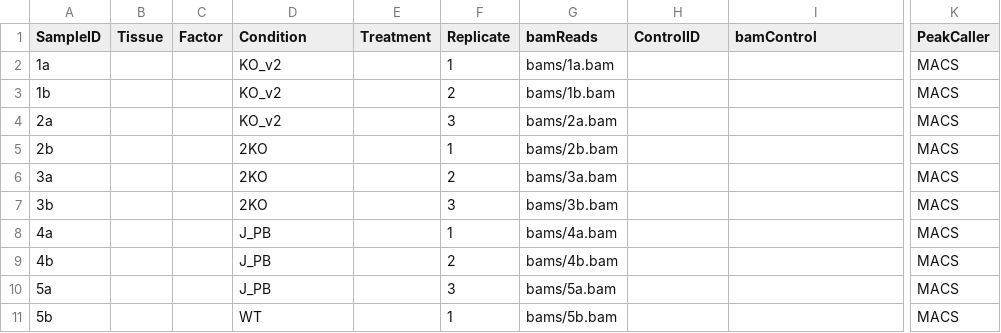
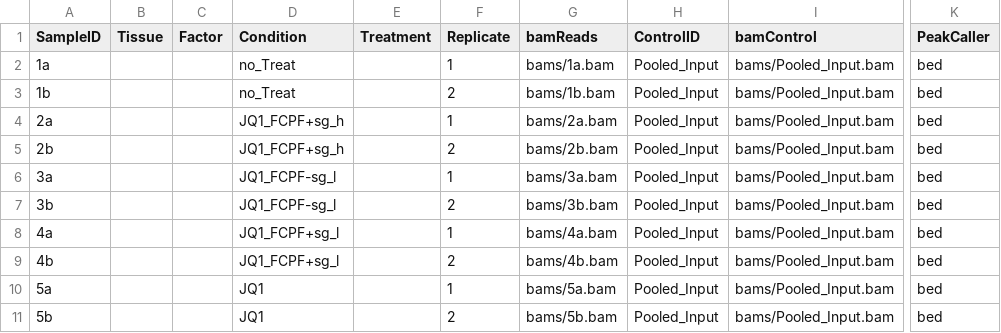
Before and after one commit to Muedi/ChIPSeq_scripts_JQ-FCPF, a CSV file: samplesheet_all.csv, drawn as a sheet; only a part is shown, gaps mark what is left out; the diff names each change by its address in the sheet, - before the commit and + after, or states it on an @@ line.

Commit message:
sample sheets

```diff
--- a/samplesheet_all.csv
+++ b/samplesheet_all.csv
-D2:D3 (Condition): KO_v2
+D2:D3 (Condition): no_Treat
-H2:H11 (ControlID): (empty)
+H2:H11 (ControlID): Pooled_Input
-I2:I11 (bamControl): (empty)
+I2:I11 (bamControl): bams/Pooled_Input.bam
-K2:K11 (PeakCaller): MACS
+K2:K11 (PeakCaller): bed
-D4 (Condition): KO_v2
+D4 (Condition): JQ1_FCPF+sg_h
-F4 (Replicate): 3
+F4 (Replicate): 1
-D5 (Condition): 2KO
+D5 (Condition): JQ1_FCPF+sg_h
-F5 (Replicate): 1
+F5 (Replicate): 2
-D6:D7 (Condition): 2KO
+D6:D7 (Condition): JQ1_FCPF-sg_l
-F6 (Replicate): 2
+F6 (Replicate): 1
-F7 (Replicate): 3
+F7 (Replicate): 2
-D8:D9 (Condition): J_PB
+D8:D9 (Condition): JQ1_FCPF+sg_l
-D10 (Condition): J_PB
+D10 (Condition): JQ1
-F10 (Replicate): 3
+F10 (Replicate): 1
-D11 (Condition): WT
+D11 (Condition): JQ1
-F11 (Replicate): 1
+F11 (Replicate): 2
```
Also changed, not shown: samplesheet_-1a.csv, 1 other file.
